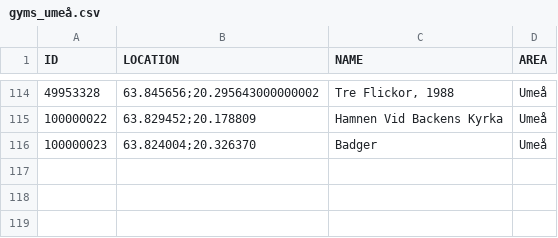
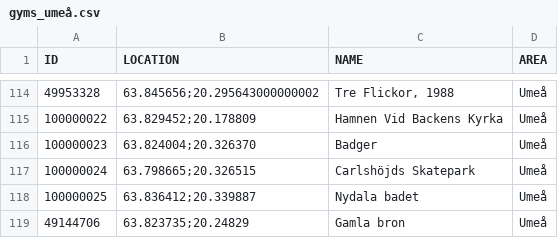
Before and after one commit to magnusmickelsson/pokeraidbot, a CSV file: src/main/resources/gyms_umeå.csv, drawn as a sheet; only a part is shown, gaps mark what is left out.

Commit message:
Gym data updated. Added pokestop data file for Uppsala to get coordinates from.

```diff
--- a/src/main/resources/gyms_umeå.csv
+++ b/src/main/resources/gyms_umeå.csv
@@ -116 +116,4 @@ ID;LOCATION;NAME;AREA
 100000023;"63.824004;20.326370";Badger;Umeå
+100000024;"63.798665;20.326515";Carlshöjds Skatepark;Umeå
+100000025;"63.836412;20.339887";Nydala badet;Umeå
+49144706;"63.823735;20.24829";Gamla bron;Umeå
```
Also changed, not shown: src/main/resources/gyms_uppsala.csv, 2 other files.
